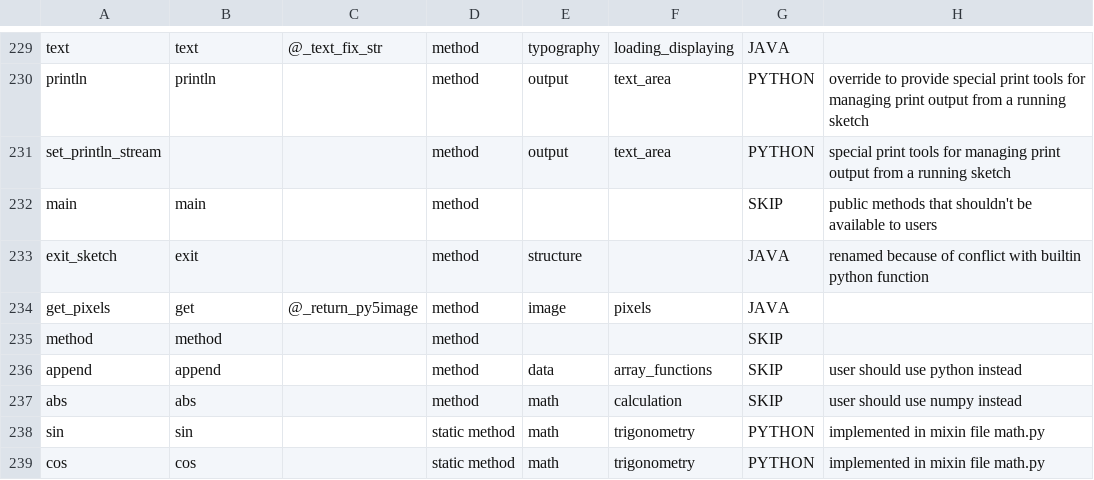
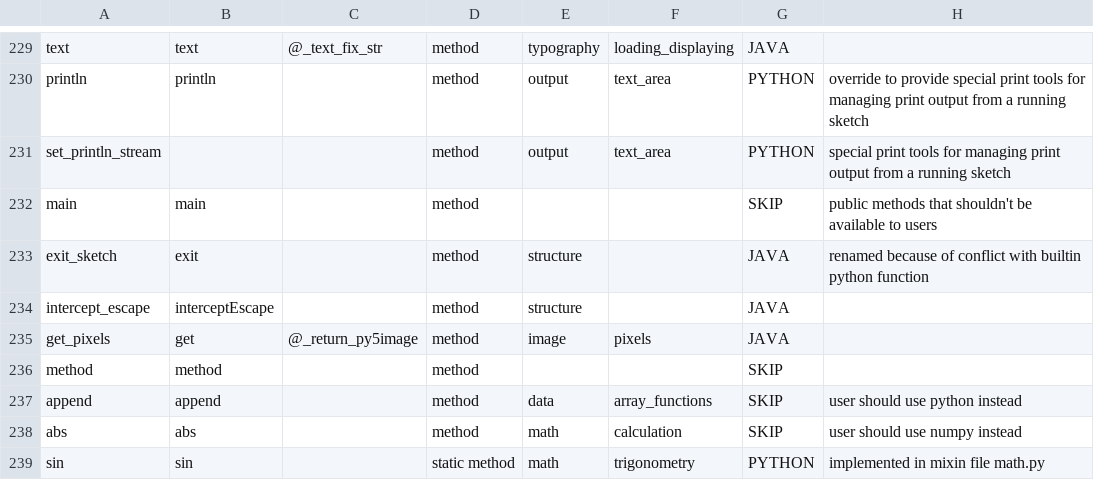
Before and after one commit to py5coding/py5generator, a CSV file: py5_resources/data/sketch.csv, drawn as a sheet; only a part is shown, gaps mark what is left out; the shorter side is filled out with more unchanged rows; the diff names each change by its address in the sheet, - before the commit and + after, or states it on an @@ line.

Commit message:
add new method to data

```diff
--- a/py5_resources/data/sketch.csv
+++ b/py5_resources/data/sketch.csv
+row 234: intercept_escape | interceptEscape |  | method | structure |  | JAVA
```
